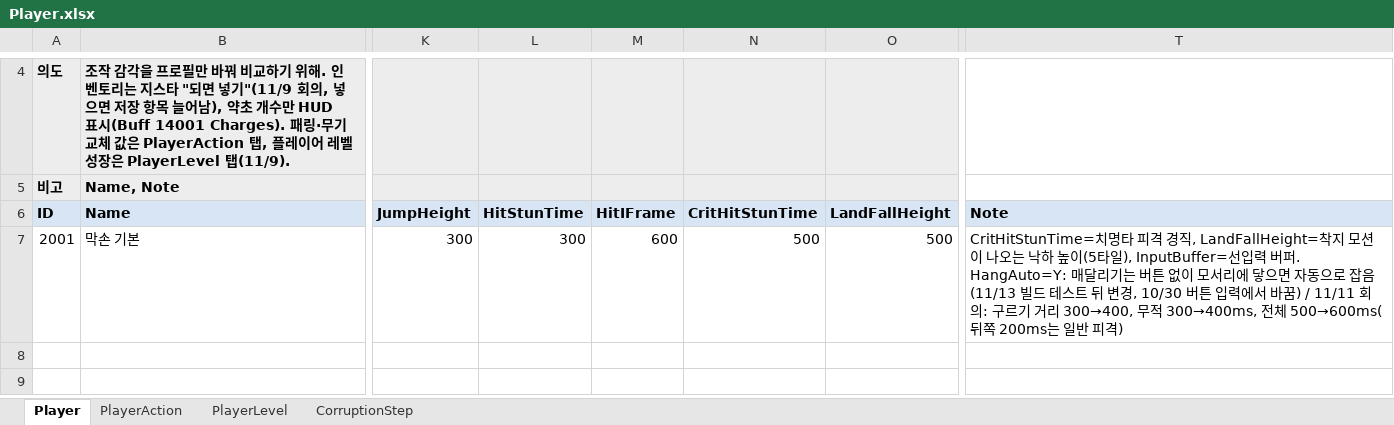
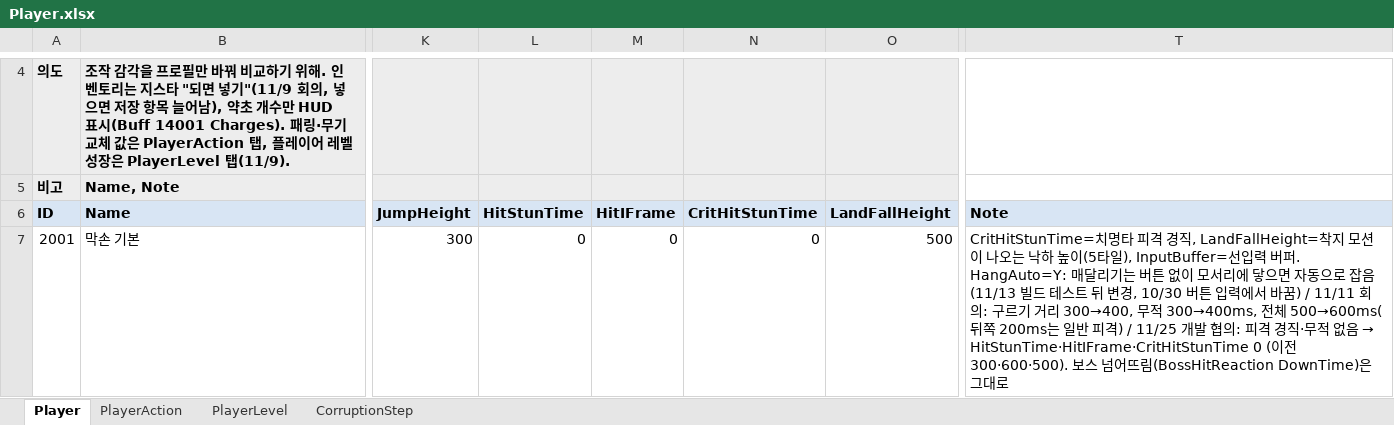
Before and after one commit to hyunho9228-web/DataSheet, an Excel workbook: tables/Player.xlsx, sheet Player, drawn as a sheet; only a part is shown, gaps mark what is left out; values as stored, in another font and other column widths than the file's, no borders; the diff names each change by its address in the sheet, - before the commit and + after, or states it on an @@ line.

```diff
--- a/tables/Player.xlsx (sheet Player)
+++ b/tables/Player.xlsx (sheet Player)
-L7 (HitStunTime): 300
+L7 (HitStunTime): 0
-M7 (HitIFrame): 600
+M7 (HitIFrame): 0
-N7 (CritHitStunTime): 500
+N7 (CritHitStunTime): 0
@@ T7 (Note): …피격) → …피격) / 11/25 개발 협의: 피격 경직·무적 없음 → HitStunTime·HitIFrame·CritHitStunTime 0 (이전 300·600·500). 보스 넘어뜨림(BossHitReaction DownTime)은 그대로 @@
```
